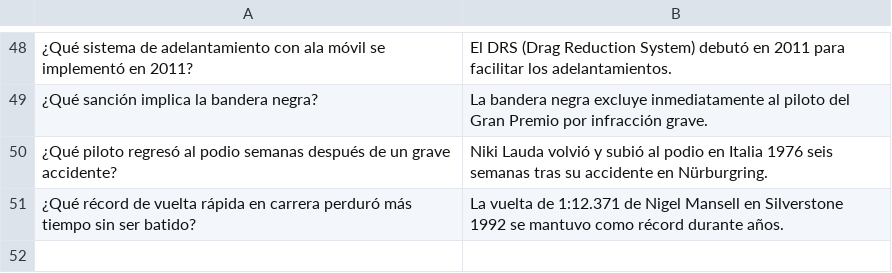
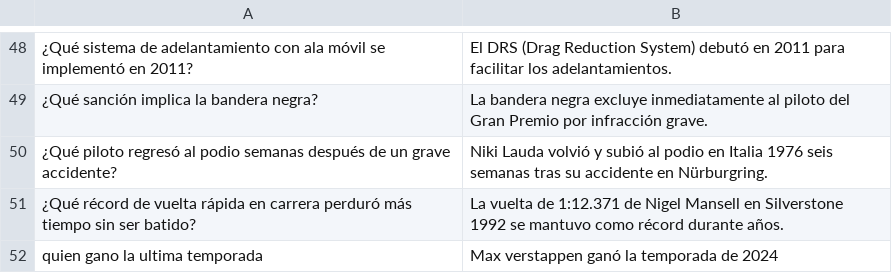
Before and after one commit to juanchi0207/chikichikiTeam, a CSV file: preguntas.csv, drawn as a sheet; only a part is shown, gaps mark what is left out.

```diff
--- a/preguntas.csv
+++ b/preguntas.csv
@@ -51 +51,2 @@
 ¿Qué récord de vuelta rápida en carrera perduró más tiempo sin ser batido?;La vuelta de 1:12.371 de Nigel Mansell en Silverstone 1992 se mantuvo como récord durante años.
+quien gano la ultima temporada;Max verstappen ganó la temporada de 2024
```
Also changed, not shown: 3 other files.
